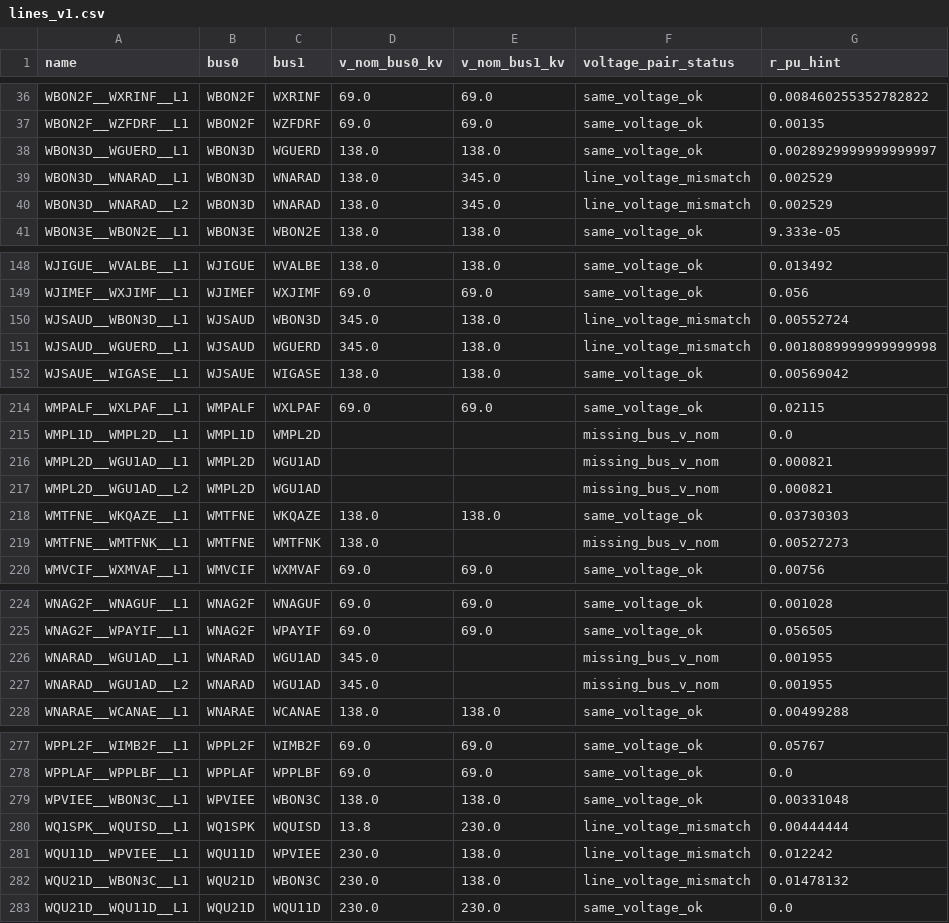
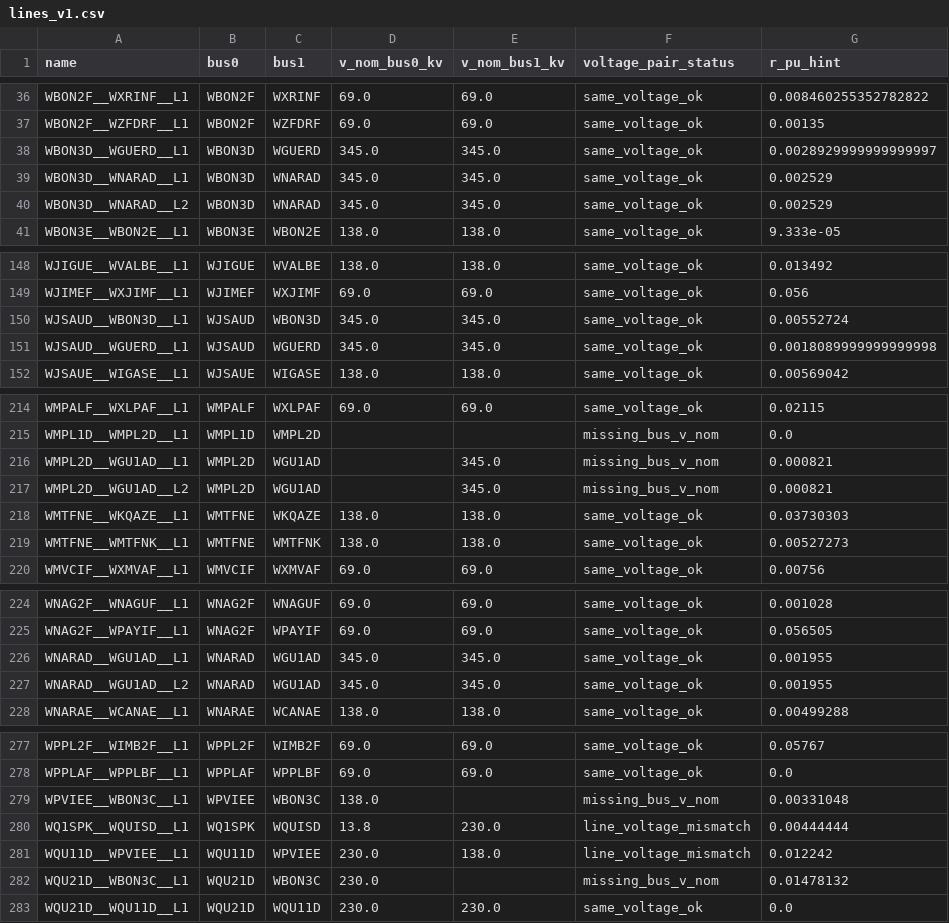
Before and after one commit to FCornielle/modom-pypsa, a CSV file: data/processed/pypsa_branch_components/lines_v1.csv, drawn as a sheet; only a part is shown, gaps mark what is left out; the diff names each change by its address in the sheet, - before the commit and + after, or states it on an @@ line.

```diff
--- a/data/processed/pypsa_branch_components/lines_v1.csv
+++ b/data/processed/pypsa_branch_components/lines_v1.csv
-D38:D40 (v_nom_bus0_kv): 138.0
+D38:D40 (v_nom_bus0_kv): 345.0
-E38 (v_nom_bus1_kv): 138.0
+E38 (v_nom_bus1_kv): 345.0
-F39:F40 (voltage_pair_status): line_voltage_mismatch
+F39:F40 (voltage_pair_status): same_voltage_ok
-E150:E151 (v_nom_bus1_kv): 138.0
+E150:E151 (v_nom_bus1_kv): 345.0
-F150:F151 (voltage_pair_status): line_voltage_mismatch
+F150:F151 (voltage_pair_status): same_voltage_ok
-E216:E217 (v_nom_bus1_kv): (empty)
+E216:E217 (v_nom_bus1_kv): 345.0
-E219 (v_nom_bus1_kv): (empty)
+E219 (v_nom_bus1_kv): 138.0
-F219 (voltage_pair_status): missing_bus_v_nom
+F219 (voltage_pair_status): same_voltage_ok
-E226:E227 (v_nom_bus1_kv): (empty)
+E226:E227 (v_nom_bus1_kv): 345.0
-F226:F227 (voltage_pair_status): missing_bus_v_nom
+F226:F227 (voltage_pair_status): same_voltage_ok
-E279 (v_nom_bus1_kv): 138.0
+E279 (v_nom_bus1_kv): (empty)
-F279 (voltage_pair_status): same_voltage_ok
+F279 (voltage_pair_status): missing_bus_v_nom
-E282 (v_nom_bus1_kv): 138.0
+E282 (v_nom_bus1_kv): (empty)
-F282 (voltage_pair_status): line_voltage_mismatch
+F282 (voltage_pair_status): missing_bus_v_nom
```
Also changed, not shown: data/processed/pypsa_branch_components/excluded_branches_v1.csv, data/processed/pypsa_branch_components/transformers_v1.csv, 34 other files.
